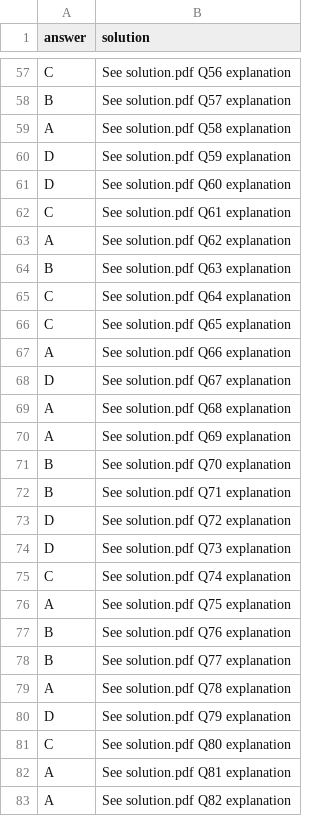
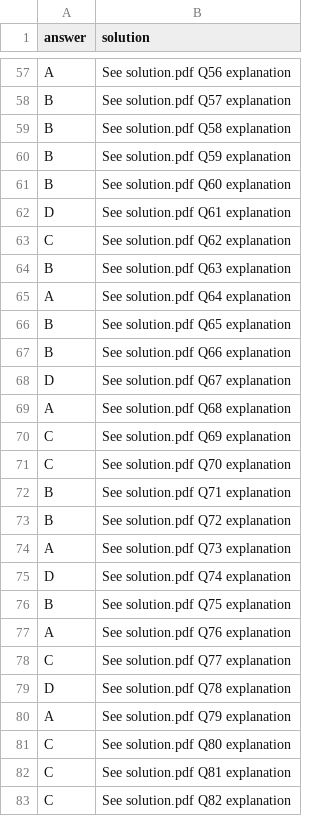
Before and after one commit to Divyanshu1207/UPSC-MOCK, a CSV file: answer.csv, drawn as a sheet; only a part is shown, gaps mark what is left out; the diff covers the shown part only; the diff names each change by its address in the sheet, - before the commit and + after, or states it on an @@ line.

```diff
--- a/answer.csv
+++ b/answer.csv
-A57 (answer): C
+A57 (answer): A
-A59 (answer): A
+A59 (answer): B
-A60:A61 (answer): D
+A60:A61 (answer): B
-A62 (answer): C
+A62 (answer): D
-A63 (answer): A
+A63 (answer): C
-A65 (answer): C
+A65 (answer): A
-A66 (answer): C
+A66 (answer): B
-A67 (answer): A
+A67 (answer): B
-A70 (answer): A
+A70 (answer): C
-A71 (answer): B
+A71 (answer): C
-A73 (answer): D
+A73 (answer): B
-A74 (answer): D
+A74 (answer): A
-A75 (answer): C
+A75 (answer): D
-A76 (answer): A
+A76 (answer): B
-A77 (answer): B
+A77 (answer): A
-A78 (answer): B
+A78 (answer): C
-A79 (answer): A
+A79 (answer): D
-A80 (answer): D
+A80 (answer): A
-A82:A83 (answer): A
+A82:A83 (answer): C
```
Also changed, not shown: 52 edited cells elsewhere in this file, 2 other files.
